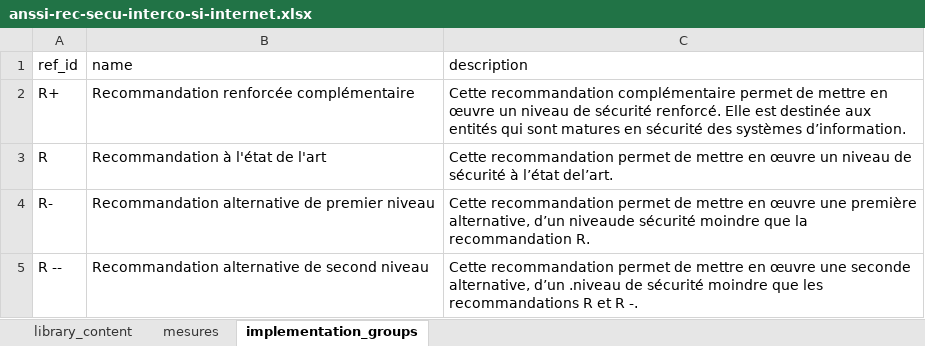
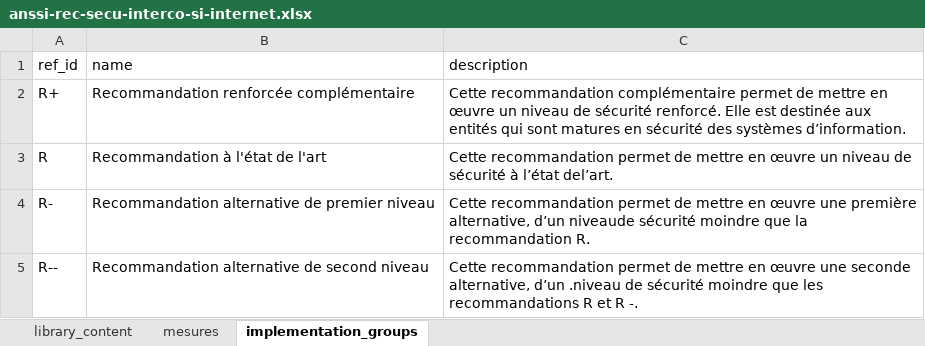
Before and after one commit to intuitem/ciso-assistant-community, an Excel workbook: tools/anssi/anssi-rec-secu-interco-si-internet.xlsx, sheet implementation_groups, drawn as a sheet; values as stored, in another font and other column widths than the file's, no borders; the diff names each change by its address in the sheet, - before the commit and + after, or states it on an @@ line.

```diff
--- a/tools/anssi/anssi-rec-secu-interco-si-internet.xlsx (sheet implementation_groups)
+++ b/tools/anssi/anssi-rec-secu-interco-si-internet.xlsx (sheet implementation_groups)
-A5 (ref_id): R --
+A5 (ref_id): R--
```
Also changed, not shown: sheet mesures.
